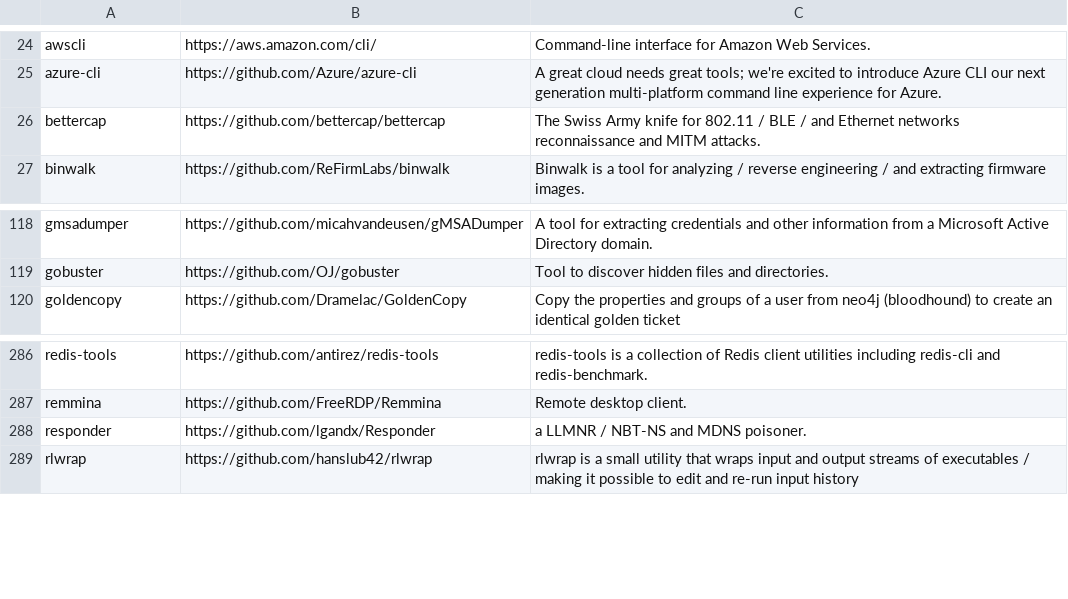
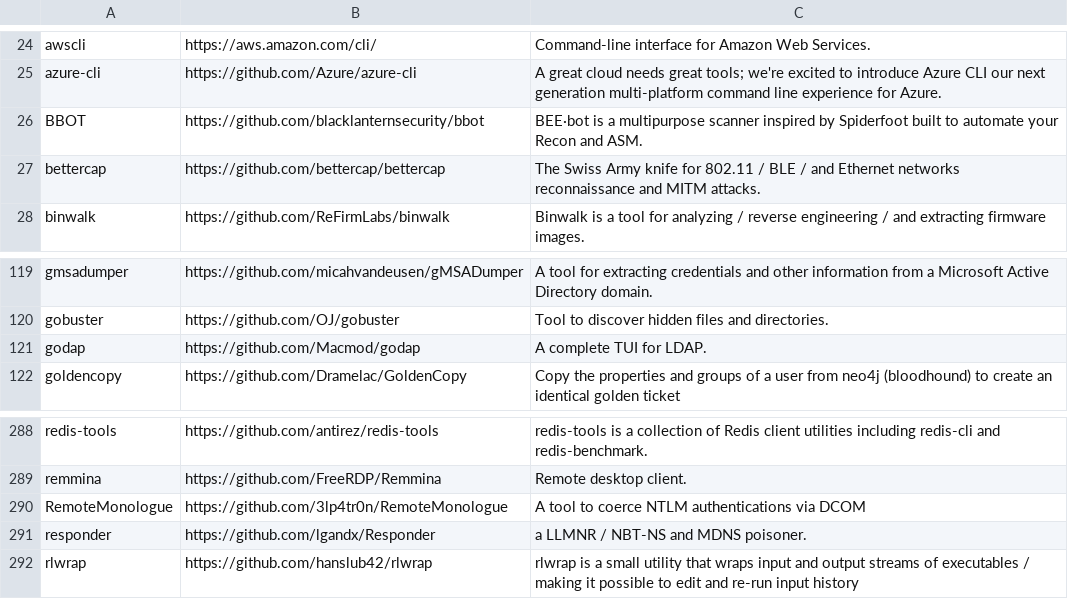
Before and after one commit to ThePorgs/Exegol-docs, a CSV file: source/assets/installed_tools/lists/latest_nightly_amd64.csv, drawn as a sheet; only a part is shown, gaps mark what is left out.

```diff
--- a/source/assets/installed_tools/lists/latest_nightly_amd64.csv
+++ b/source/assets/installed_tools/lists/latest_nightly_amd64.csv
@@ -25,2 +25,3 @@ awscli,https://aws.amazon.com/cli/,Command-line interface for Amazon Web Service
 azure-cli,https://github.com/Azure/azure-cli,A great cloud needs great tools; we're excited to introduce Azure CLI our next generation multi-platform command line experience for Azure.
+BBOT,https://github.com/blacklanternsecurity/bbot,BEE·bot is a multipurpose scanner inspired by Spiderfoot built to automate your Recon and ASM.
 bettercap,https://github.com/bettercap/bettercap,The Swiss Army knife for 802.11 / BLE / and Ethernet networks reconnaissance and MITM attacks.
@@ -119,2 +120,3 @@ gmsadumper,https://github.com/micahvandeusen/gMSADumper,A tool for extracting cr
 gobuster,https://github.com/OJ/gobuster,Tool to discover hidden files and directories.
+godap,https://github.com/Macmod/godap,A complete TUI for LDAP.
 goldencopy,https://github.com/Dramelac/GoldenCopy,Copy the properties and groups of a user from neo4j (bloodhound) to create an identical golden ticket
@@ -287,2 +289,3 @@ redis-tools,https://github.com/antirez/redis-tools,redis-tools is a collection o
 remmina,https://github.com/FreeRDP/Remmina,Remote desktop client.
+RemoteMonologue,https://github.com/3lp4tr0n/RemoteMonologue,A tool to coerce NTLM authentications via DCOM
 responder,https://github.com/lgandx/Responder,a LLMNR / NBT-NS and MDNS poisoner.
```
Also changed, not shown: source/assets/installed_tools/nightly.csv.
